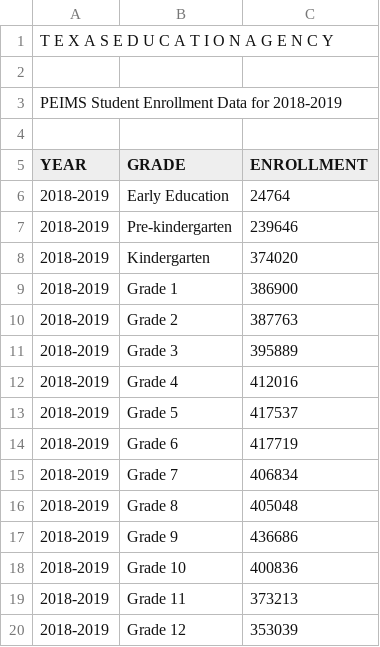
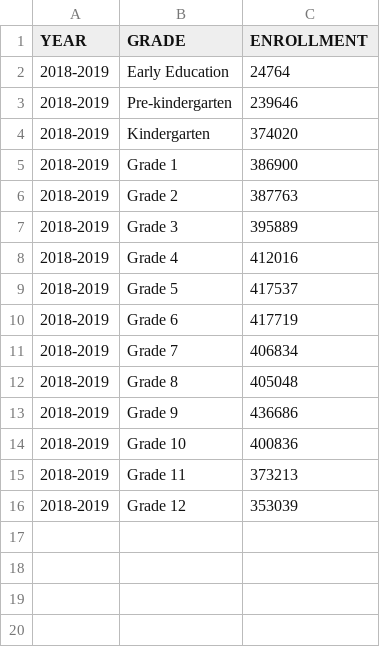
Before and after one commit to apaniagua6/Covid-impact-graduation, a CSV file: data/texas/2019/Statewide Totals/Grade/Enrollment Report_Statewide_Grade_2018-2019.csv, drawn as a sheet; the diff names each change by its address in the sheet, - before the commit and + after, or states it on an @@ line.

Commit message:
Update Enrollment Report_Statewide_Grade_2018-2019.csv

```diff
--- a/data/texas/2019/Statewide Totals/Grade/Enrollment Report_Statewide_Grade_2018-2019.csv
+++ b/data/texas/2019/Statewide Totals/Grade/Enrollment Report_Statewide_Grade_2018-2019.csv
-row 1: T E X A S E D U C A T I O N A G E N C Y
-row 2: (empty)
-row 3: PEIMS Student Enrollment Data for 2018-2019
-row 4: (empty)
```
